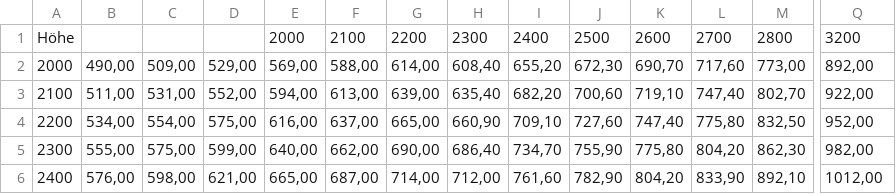
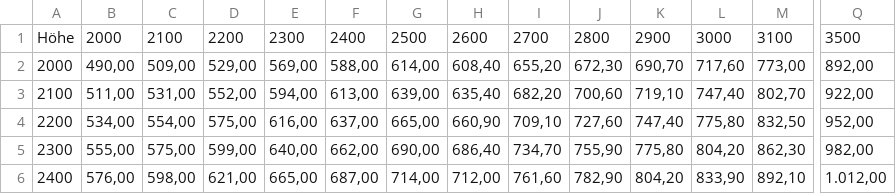
Before and after one commit to olympiafili/Etik, a CSV file: public/pricelist/PL_PSK_SL.CSV, drawn as a sheet; only a part is shown, gaps mark what is left out; the diff covers the shown part only; the diff names each change by its address in the sheet, - before the commit and + after, or states it on an @@ line.

```diff
--- a/public/pricelist/PL_PSK_SL.CSV
+++ b/public/pricelist/PL_PSK_SL.CSV
-B1: (empty)
+B1: 2000
-C1: (empty)
+C1: 2100
-D1: (empty)
+D1: 2200
-E1: 2000
+E1: 2300
-F1: 2100
+F1: 2400
-G1: 2200
+G1: 2500
-H1: 2300
+H1: 2600
-I1: 2400
+I1: 2700
-J1: 2500
+J1: 2800
-K1: 2600
+K1: 2900
-L1: 2700
+L1: 3000
-M1: 2800
+M1: 3100
-Q1: 3200
+Q1: 3500
-Q6: 1012,00
+Q6: 1.012,00
```
Also changed, not shown: 6 edited cells elsewhere in this file, public/pricelist/PL_PSK_BE.CSV.
